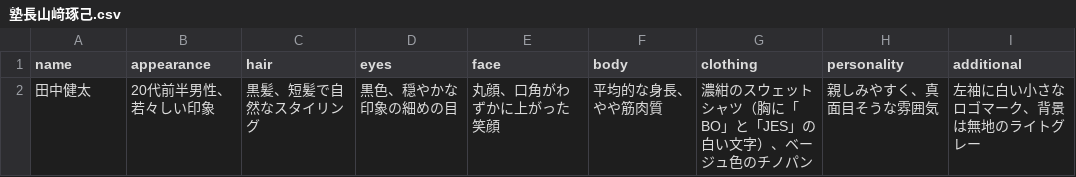
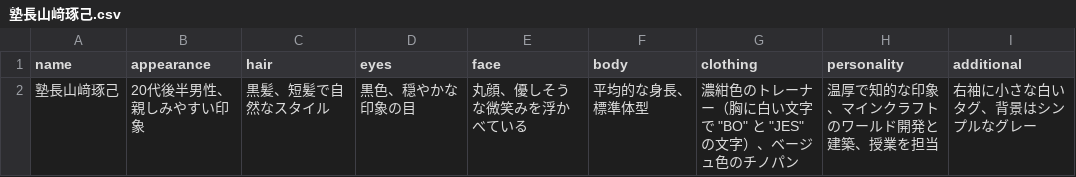
Before and after one commit to Getabako/if-tech, a CSV file: WorkFlow_origin/character/塾長山﨑琢己/塾長山﨑琢己.csv, drawn as a sheet.

```diff
--- a/WorkFlow_origin/character/塾長山﨑琢己/塾長山﨑琢己.csv
+++ b/WorkFlow_origin/character/塾長山﨑琢己/塾長山﨑琢己.csv
@@ -1,2 +1,2 @@
 name,appearance,hair,eyes,face,body,clothing,personality,additional
-田中健太,20代前半男性、若々しい印象,黒髪、短髪で自然なスタイリング,黒色、穏やかな印象の細めの目,丸顔、口角がわずかに上がった笑顔,平均的な身長、やや筋肉質,濃紺のスウェットシャツ（胸に「BO」と「JES」の白い文字）、ベージュ色のチノパン,親しみやすく、真面目そうな雰囲気,左袖に白い小さなロゴマーク、背景は無地のライトグレー
+塾長山﨑琢己,20代後半男性、親しみやすい印象,黒髪、短髪で自然なスタイル,黒色、穏やかな印象の目,丸顔、優しそうな微笑みを浮かべている,平均的な身長、標準体型,濃紺色のトレーナー（胸に白い文字で "BO" と "JES" の文字）、ベージュ色のチノパン,温厚で知的な印象、マインクラフトのワールド開発と建築、授業を担当,右袖に小さな白いタグ、背景はシンプルなグレー
```
Also changed, not shown: WorkFlow_origin/character/CTO井上陽斗/CTO井上陽斗.csv, WorkFlow_origin/character/塾頭高崎翔太/塾頭高崎翔太.csv, 5 other files.
